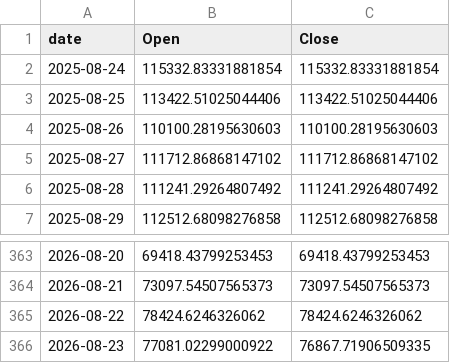
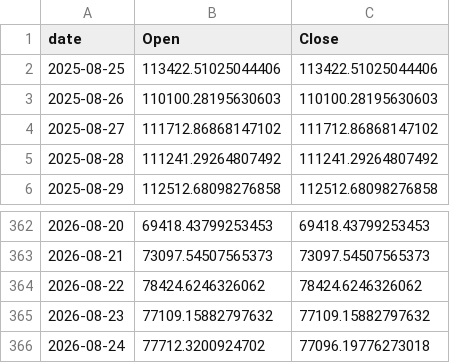
Before and after one commit to Gabrielrr2025/exportbtc, a CSV file: btc_prices.csv, drawn as a sheet; only a part is shown, gaps mark what is left out.

```diff
--- a/btc_prices.csv
+++ b/btc_prices.csv
@@ -1,3 +1,2 @@
 date,Open,Close
-2025-08-24,115332.83331881854,115332.83331881854
 2025-08-25,113422.51025044406,113422.51025044406
@@ -365,2 +364,3 @@ date,Open,Close
 2026-08-22,78424.6246326062,78424.6246326062
-2026-08-23,77081.02299000922,76867.71906509335
+2026-08-23,77109.15882797632,77109.15882797632
+2026-08-24,77712.3200924702,77096.19776273018
```
